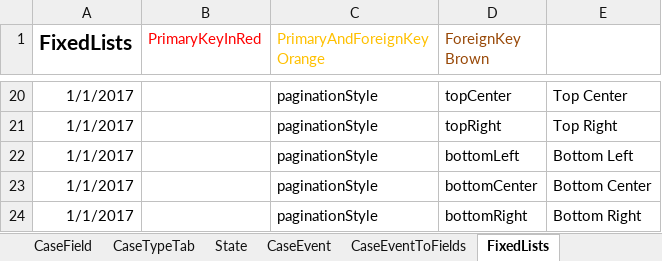
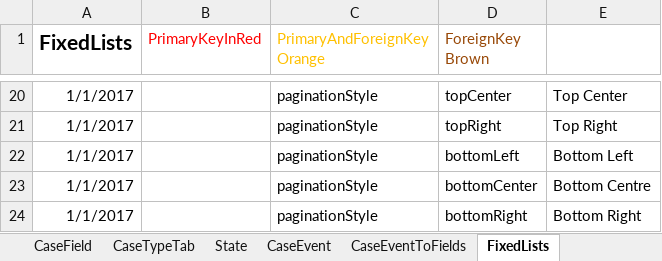
Before and after one commit to hmcts/em-ccd-orchestrator, an Excel workbook: src/aat/resources/adv_bundling_functional_tests_ccd_def.xlsx, sheet FixedLists, drawn as a sheet; only a part is shown, gaps mark what is left out; values as stored, in another font and other column widths than the file's, no borders; the diff names each change by its address in the sheet, - before the commit and + after, or states it on an @@ line.

Commit message:
EM-2142: Update CCD definition spreadsheet

```diff
--- a/src/aat/resources/adv_bundling_functional_tests_ccd_def.xlsx (sheet FixedLists)
+++ b/src/aat/resources/adv_bundling_functional_tests_ccd_def.xlsx (sheet FixedLists)
-E23: Bottom Center
+E23: Bottom Centre
```
Also changed, not shown: sheet CaseEvent, src/aat/resources/adv_bundling_functional_tests_ccd_def_aat.xlsx.
